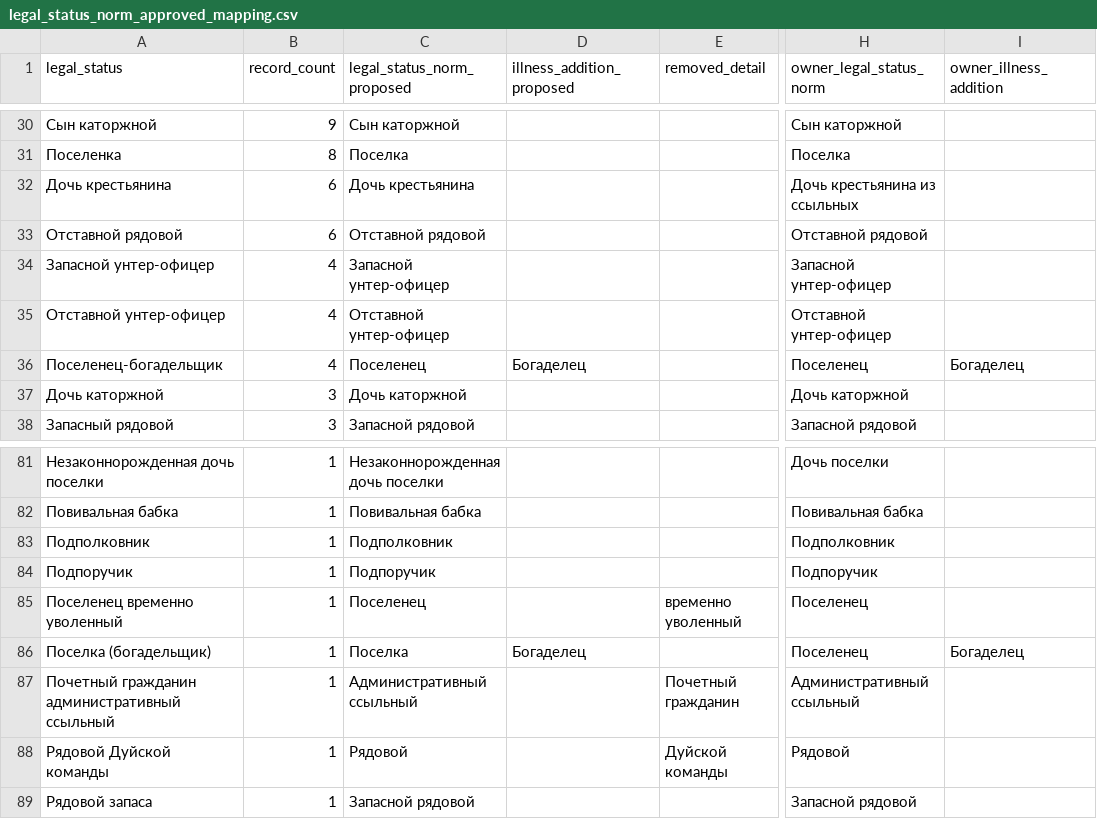
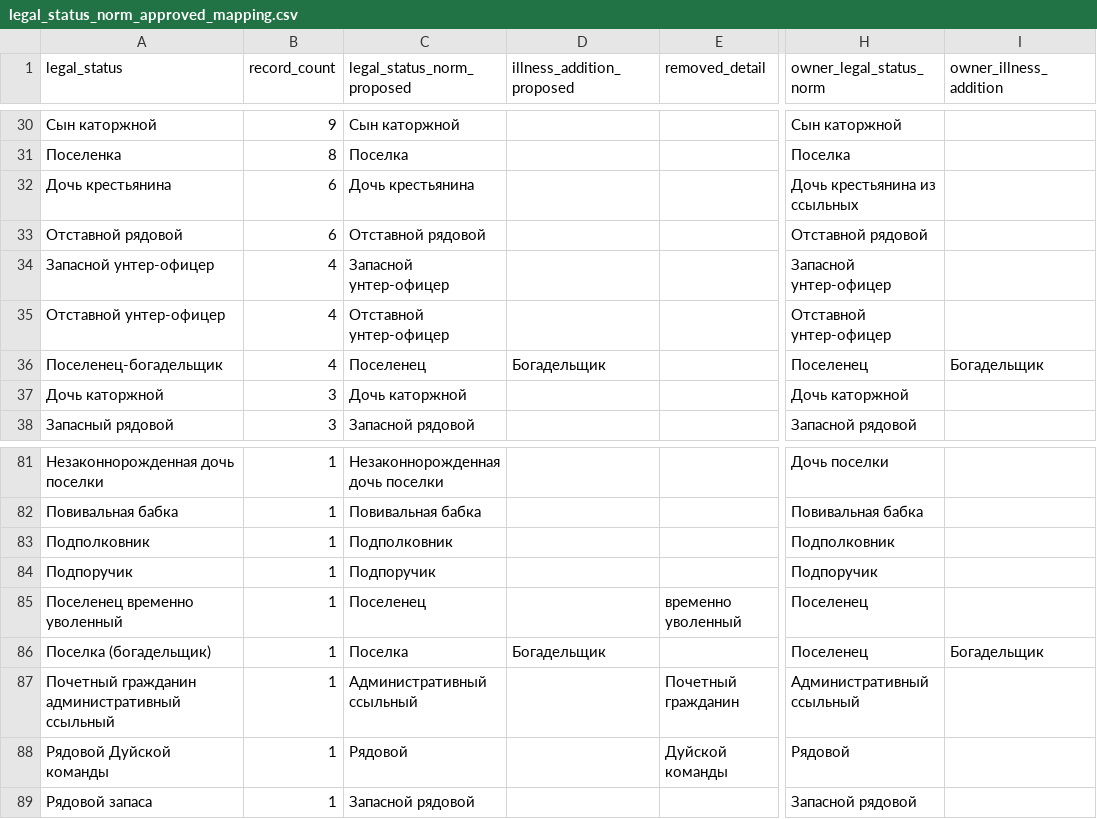
Before and after one commit to sergey-s-anikeev/chekhov-sakhalin-1890-census, a CSV file: data/review/legal_status_item17_20260712/legal_status_norm_approved_mapping.csv, drawn as a sheet; only a part is shown, gaps mark what is left out; the diff names each change by its address in the sheet, - before the commit and + after, or states it on an @@ line.

```diff
--- a/data/review/legal_status_item17_20260712/legal_status_norm_approved_mapping.csv
+++ b/data/review/legal_status_item17_20260712/legal_status_norm_approved_mapping.csv
-D36 (illness_addition_proposed): Богаделец
+D36 (illness_addition_proposed): Богадельщик
-I36 (owner_illness_addition): Богаделец
+I36 (owner_illness_addition): Богадельщик
-D86 (illness_addition_proposed): Богаделец
+D86 (illness_addition_proposed): Богадельщик
-I86 (owner_illness_addition): Богаделец
+I86 (owner_illness_addition): Богадельщик
```
Also changed, not shown: data/review/legal_status_item17_20260712/legal_status_norm_mapping_proposal.csv, docs/canonical_manifest.csv, 39 other files.
